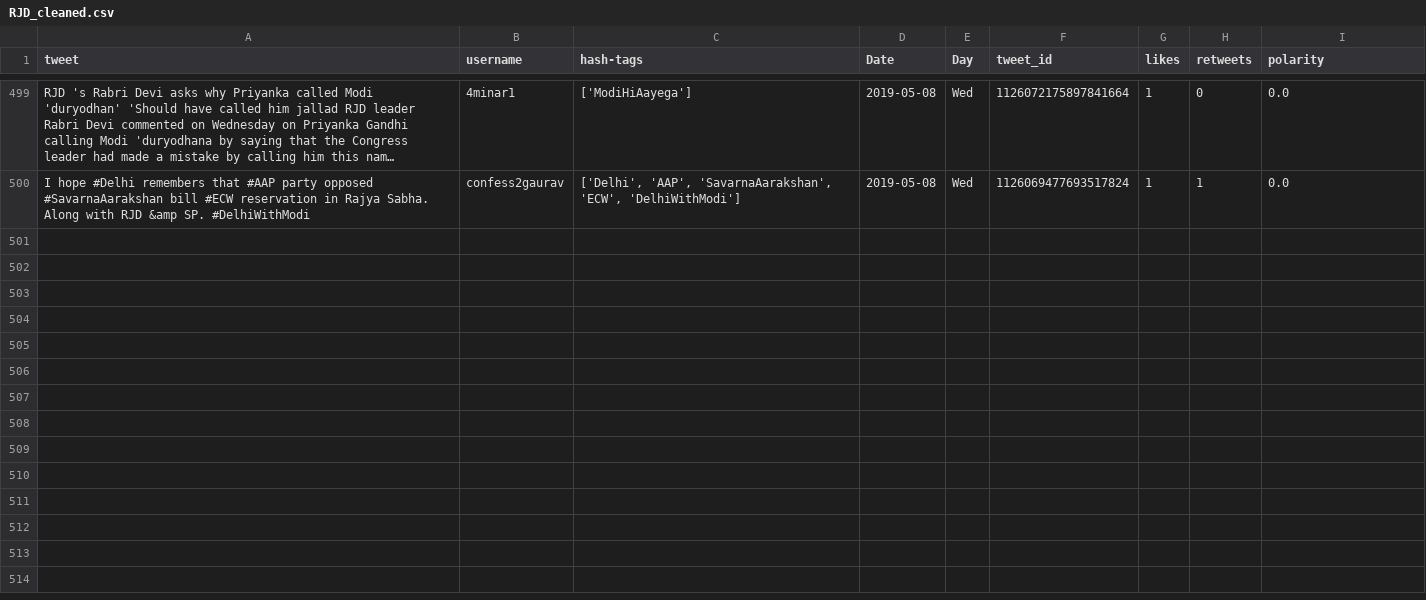
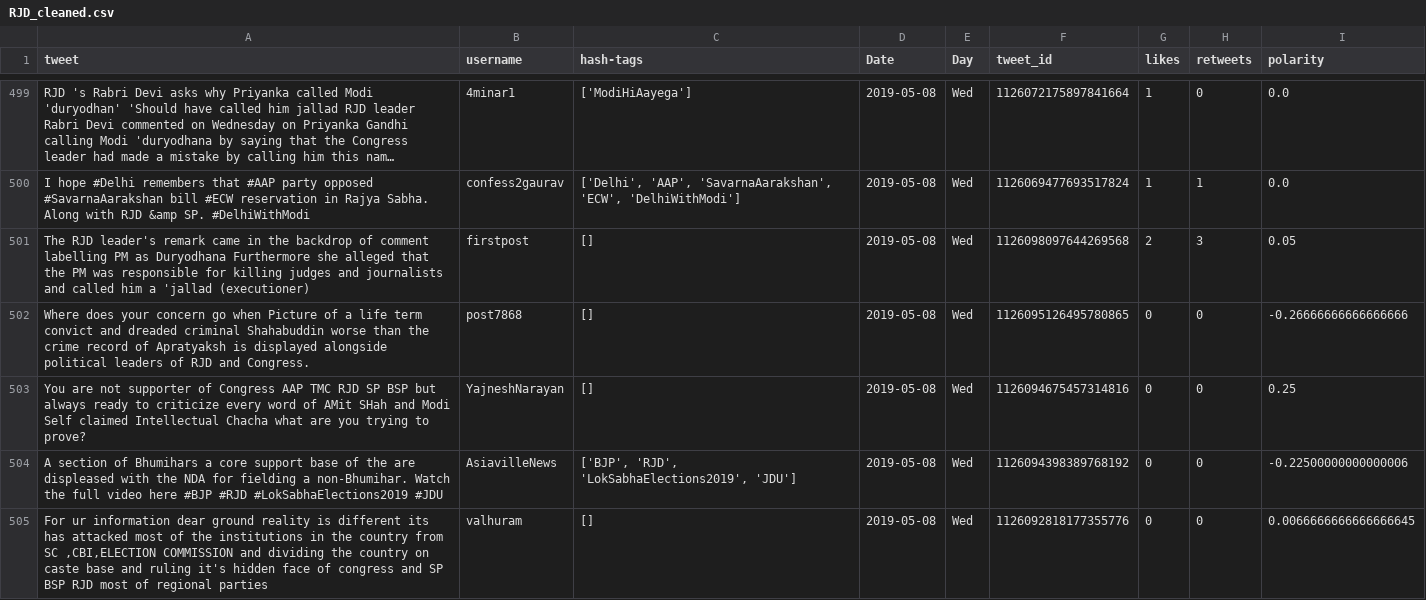
Before and after one commit to itsDevhere/DataRepo, a CSV file: RJD_cleaned.csv, drawn as a sheet; only a part is shown, gaps mark what is left out; long unchanged cells end in …; the diff covers the shown part only; the diff names each change by its address in the sheet, - before the commit and + after, or states it on an @@ line.

```diff
--- a/RJD_cleaned.csv
+++ b/RJD_cleaned.csv
+row 501: The RJD leader's remark came in the backdrop of comment labelling PM as Duryodhana Furthermore she alleged that the PM was responsible for killing judges and journalists and called him a 'jallad (executioner) | firstpost | [] | 2019-05-08 | Wed | 1126098097644269568 | 2 | 3 | 0.05
+row 502: Where does your concern go when Picture of a life term convict and dreaded criminal Shahabuddin worse than the crime record of Apratyaksh is displayed alongside political leaders of RJD and Congress. | post7868 | [] | 2019-05-08 | Wed | 1126095126495780865 | 0 | 0 | -0.26666666666666666
+row 503: You are not supporter of Congress AAP TMC RJD SP BSP but always ready to criticize every word of AMit SHah and Modi Self claimed Intellectual Chacha what are you trying to prove? | YajneshNarayan | [] | 2019-05-08 | Wed | 1126094675457314816 | 0 | 0 | 0.25
+row 504: A section of Bhumihars a core support base of the are displeased with the NDA for fielding a non-Bhumihar. Watch the full video here #BJP #RJD #LokSabhaElections2019 #JDU | AsiavilleNews | ['BJP', 'RJD', 'LokSabhaElections2019', 'JDU'] | 2019-05-08 | Wed | 1126094398389768192 | 0 | 0 | -0.22500000000000006
+row 505: For ur information dear ground reality is different its has attacked most of the institutions in the country from SC ,CBI,ELECTION COMMISSION and dividing the country on caste base and ruling it's hidden face of congress and SP BSP RJD most of regional parties | valhuram | [] | 2019-05-08 | Wed | 1126092818177355776 | 0 | 0 | 0.0066666666666666645
```
Also changed, not shown: 4 added rows elsewhere in this file, CPIM_cleaned.csv, Samajwadi_cleaned.csv, 5 other files.
